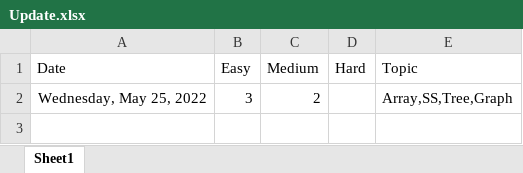
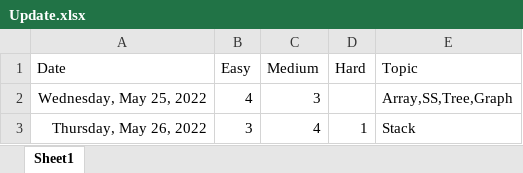
Before and after one commit to Ashutosh-Bhardwaj-26/LeetCode, an Excel workbook: Update.xlsx, sheet Sheet1, drawn as a sheet; values as stored, in another font and other column widths than the file's, no borders; the diff names each change by its address in the sheet, - before the commit and + after, or states it on an @@ line.

```diff
--- a/Update.xlsx (sheet Sheet1)
+++ b/Update.xlsx (sheet Sheet1)
-B2 (Easy): 3
+B2 (Easy): 4
-C2 (Medium): 2
+C2 (Medium): 3
+row 3: Thursday, May 26, 2022 | 3 | 4 | 1 | Stack
```
Also changed, not shown: 5 other files.
